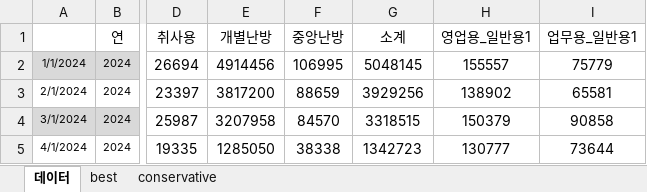
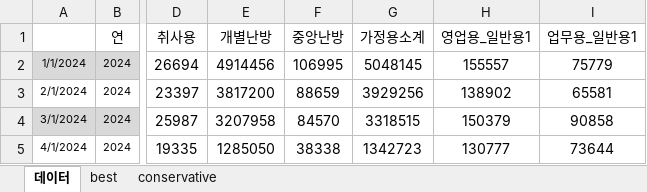
Before and after one commit to Han11112222/Gas-Supply-Forecast-Business-Plan, an Excel workbook: 사업계획최종.xlsx, sheet 데이터, drawn as a sheet; only a part is shown, gaps mark what is left out; values as stored, in another font and other column widths than the file's, no borders; the diff names each change by its address in the sheet, - before the commit and + after, or states it on an @@ line.

Commit message:
Add files via upload

```diff
--- a/사업계획최종.xlsx (sheet 데이터)
+++ b/사업계획최종.xlsx (sheet 데이터)
-G1: 소계
+G1: 가정용소계
```
